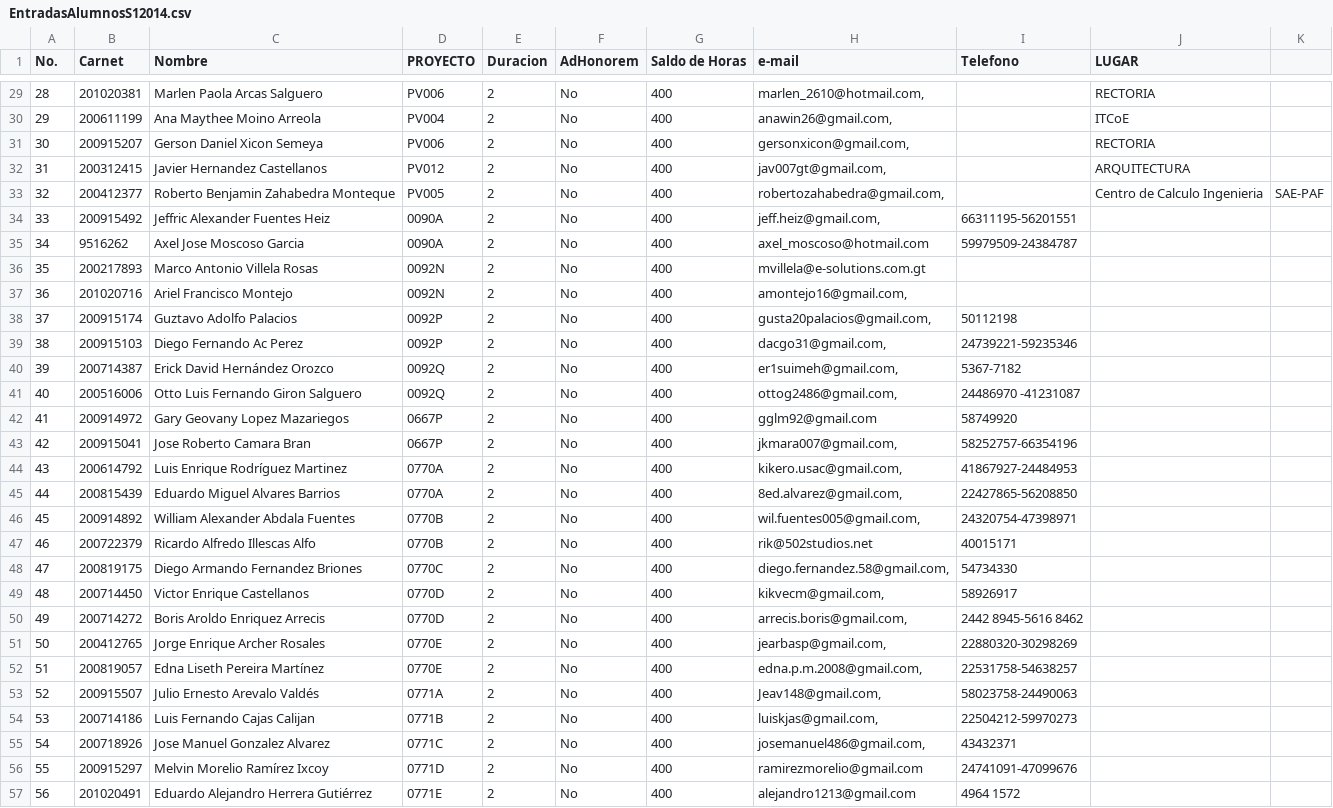
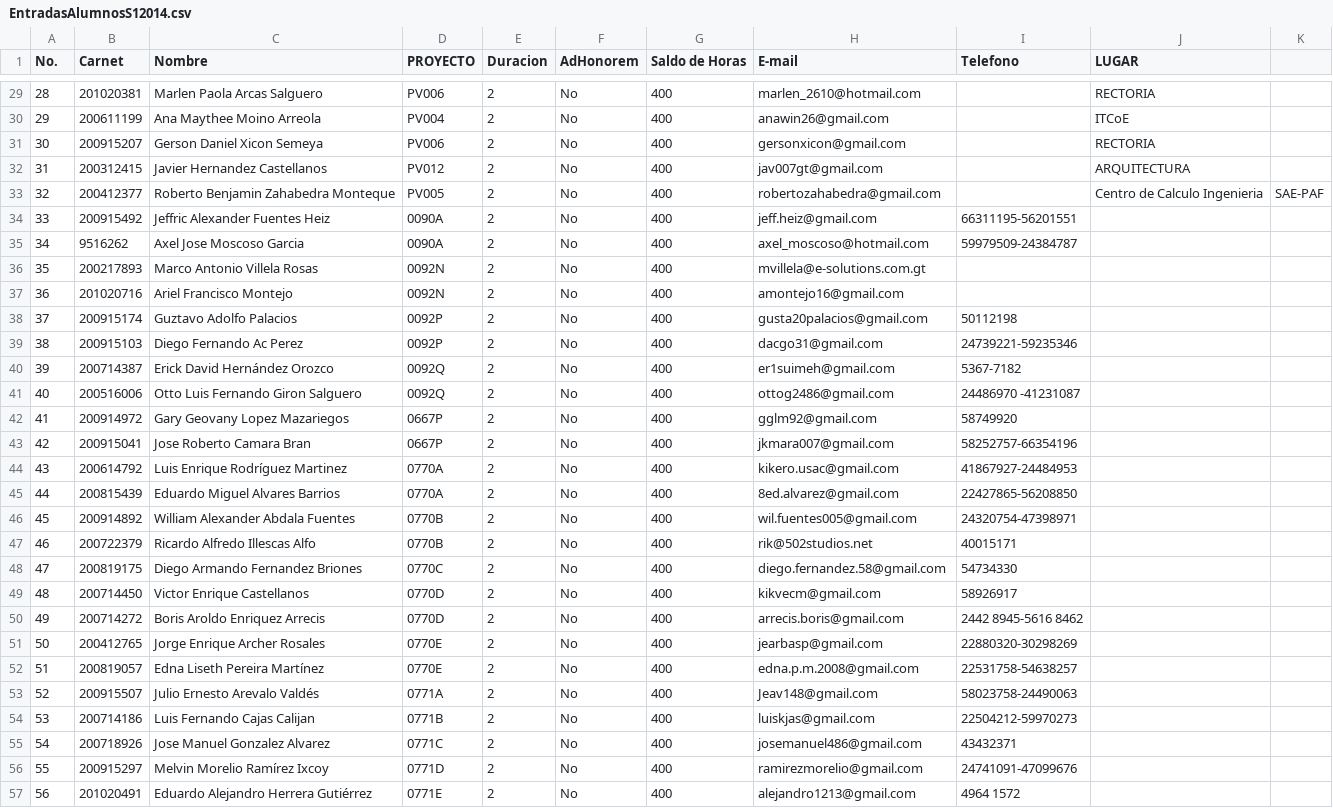
Before and after one commit to ECYS-USAC/cpfecys, a CSV file: Entradas/EntradasAlumnosS12014.csv, drawn as a sheet; only a part is shown, gaps mark what is left out; the diff covers the shown part only.

```diff
--- a/Entradas/EntradasAlumnosS12014.csv
+++ b/Entradas/EntradasAlumnosS12014.csv
@@ -1 +1 @@
-No.,Carnet,Nombre ,PROYECTO,Duracion,AdHonorem,Saldo de Horas,e-mail,Telefono,LUGAR,
+No.,Carnet,Nombre ,PROYECTO,Duracion,AdHonorem,Saldo de Horas,E-mail,Telefono,LUGAR,
@@ -29,27 +29,27 @@ No.,Carnet,Nombre ,PROYECTO,Duracion,AdHonorem,Saldo de Horas,e-mail,Telefono,LU
-28,201020381,Marlen Paola Arcas Salguero,PV006,2,No,400,"marlen_2610@hotmail.com,",,RECTORIA,
-29,200611199,Ana Maythee Moino Arreola,PV004,2,No,400,"anawin26@gmail.com,",,ITCoE,
-30,200915207,Gerson Daniel Xicon Semeya,PV006,2,No,400,"gersonxicon@gmail.com,",,RECTORIA,
-31,200312415,Javier Hernandez Castellanos,PV012,2,No,400,"jav007gt@gmail.com,",,ARQUITECTURA,
-32,200412377,Roberto Benjamin Zahabedra Monteque,PV005,2,No,400,"robertozahabedra@gmail.com,",,Centro de Calculo Ingenieria,SAE-PAF
-33,200915492,Jeffric Alexander Fuentes Heiz,0090A,2,No,400,"jeff.heiz@gmail.com,",66311195-56201551,,
+28,201020381,Marlen Paola Arcas Salguero,PV006,2,No,400,marlen_2610@hotmail.com,,RECTORIA,
+29,200611199,Ana Maythee Moino Arreola,PV004,2,No,400,anawin26@gmail.com,,ITCoE,
+30,200915207,Gerson Daniel Xicon Semeya,PV006,2,No,400,gersonxicon@gmail.com,,RECTORIA,
+31,200312415,Javier Hernandez Castellanos,PV012,2,No,400,jav007gt@gmail.com,,ARQUITECTURA,
+32,200412377,Roberto Benjamin Zahabedra Monteque,PV005,2,No,400,robertozahabedra@gmail.com,,Centro de Calculo Ingenieria,SAE-PAF
+33,200915492,Jeffric Alexander Fuentes Heiz,0090A,2,No,400,jeff.heiz@gmail.com,66311195-56201551,,
 34,9516262,Axel Jose Moscoso Garcia,0090A,2,No,400,axel_moscoso@hotmail.com,59979509-24384787,,
 35,200217893,Marco Antonio Villela Rosas,0092N,2,No,400,mvillela@e-solutions.com.gt,,,
-36,201020716,Ariel Francisco Montejo,0092N,2,No,400,"amontejo16@gmail.com,",,,
-37,200915174,Guztavo Adolfo Palacios,0092P,2,No,400,"gusta20palacios@gmail.com,",50112198,,
-38,200915103,Diego Fernando Ac Perez,0092P,2,No,400,"dacgo31@gmail.com,",24739221-59235346,,
-39,200714387,Erick David Hernández Orozco ,0092Q,2,No,400,"er1suimeh@gmail.com,",5367-7182 ,,
-40,200516006,Otto Luis Fernando Giron Salguero,0092Q,2,No,400,"ottog2486@gmail.com,",24486970 -41231087,,
+36,201020716,Ariel Francisco Montejo,0092N,2,No,400,amontejo16@gmail.com,,,
+37,200915174,Guztavo Adolfo Palacios,0092P,2,No,400,gusta20palacios@gmail.com,50112198,,
+38,200915103,Diego Fernando Ac Perez,0092P,2,No,400,dacgo31@gmail.com,24739221-59235346,,
+39,200714387,Erick David Hernández Orozco ,0092Q,2,No,400,er1suimeh@gmail.com,5367-7182 ,,
+40,200516006,Otto Luis Fernando Giron Salguero,0092Q,2,No,400,ottog2486@gmail.com,24486970 -41231087,,
 41,200914972,Gary Geovany Lopez Mazariegos,0667P,2,No,400,gglm92@gmail.com,58749920,,
-42,200915041,Jose Roberto Camara Bran,0667P,2,No,400,"jkmara007@gmail.com,",58252757-66354196,,
-43,200614792,Luis Enrique Rodríguez Martinez,0770A,2,No,400,"kikero.usac@gmail.com,",41867927-24484953,,
-44,200815439,Eduardo Miguel Alvares Barrios,0770A,2,No,400,"8ed.alvarez@gmail.com,",22427865-56208850,,
-45,200914892,William Alexander Abdala Fuentes,0770B,2,No,400,"wil.fuentes005@gmail.com,",24320754-47398971,,
+42,200915041,Jose Roberto Camara Bran,0667P,2,No,400,jkmara007@gmail.com,58252757-66354196,,
+43,200614792,Luis Enrique Rodríguez Martinez,0770A,2,No,400,kikero.usac@gmail.com,41867927-24484953,,
+44,200815439,Eduardo Miguel Alvares Barrios,0770A,2,No,400,8ed.alvarez@gmail.com,22427865-56208850,,
+45,200914892,William Alexander Abdala Fuentes,0770B,2,No,400,wil.fuentes005@gmail.com,24320754-47398971,,
 46,200722379,Ricardo Alfredo Illescas Alfo,0770B,2,No,400,rik@502studios.net,40015171,,
-47,200819175,Diego Armando Fernandez Briones,0770C,2,No,400,"diego.fernandez.58@gmail.com,",54734330,,
-48,200714450,Victor Enrique Castellanos,0770D,2,No,400,"kikvecm@gmail.com,",58926917,,
-49,200714272,Boris Aroldo Enriquez Arrecis,0770D,2,No,400,"arrecis.boris@gmail.com,",2442 8945-5616 8462,,
-50,200412765,Jorge Enrique Archer Rosales,0770E,2,No,400,"jearbasp@gmail.com,",22880320-30298269,,
-51,200819057,Edna Liseth Pereira Martínez ,0770E,2,No,400,"edna.p.m.2008@gmail.com,",22531758-54638257,,
-52,200915507,Julio Ernesto Arevalo Valdés,0771A,2,No,400,"Jeav148@gmail.com, ",58023758-24490063,,
-53,200714186,Luis Fernando Cajas Calijan,0771B,2,No,400,"luiskjas@gmail.com,",22504212-59970273,,
-54,200718926,Jose Manuel Gonzalez Alvarez,0771C,2,No,400,"josemanuel486@gmail.com,",43432371,,
+47,200819175,Diego Armando Fernandez Briones,0770C,2,No,400,diego.fernandez.58@gmail.com,54734330,,
+48,200714450,Victor Enrique Castellanos,0770D,2,No,400,kikvecm@gmail.com,58926917,,
+49,200714272,Boris Aroldo Enriquez Arrecis,0770D,2,No,400,arrecis.boris@gmail.com,2442 8945-5616 8462,,
+50,200412765,Jorge Enrique Archer Rosales,0770E,2,No,400,jearbasp@gmail.com,22880320-30298269,,
+51,200819057,Edna Liseth Pereira Martínez ,0770E,2,No,400,edna.p.m.2008@gmail.com,22531758-54638257,,
+52,200915507,Julio Ernesto Arevalo Valdés,0771A,2,No,400,Jeav148@gmail.com,58023758-24490063,,
+53,200714186,Luis Fernando Cajas Calijan,0771B,2,No,400,luiskjas@gmail.com,22504212-59970273,,
+54,200718926,Jose Manuel Gonzalez Alvarez,0771C,2,No,400,josemanuel486@gmail.com,43432371,,
```
Also changed, not shown: 76 edited cells elsewhere in this file, 2 other files.
